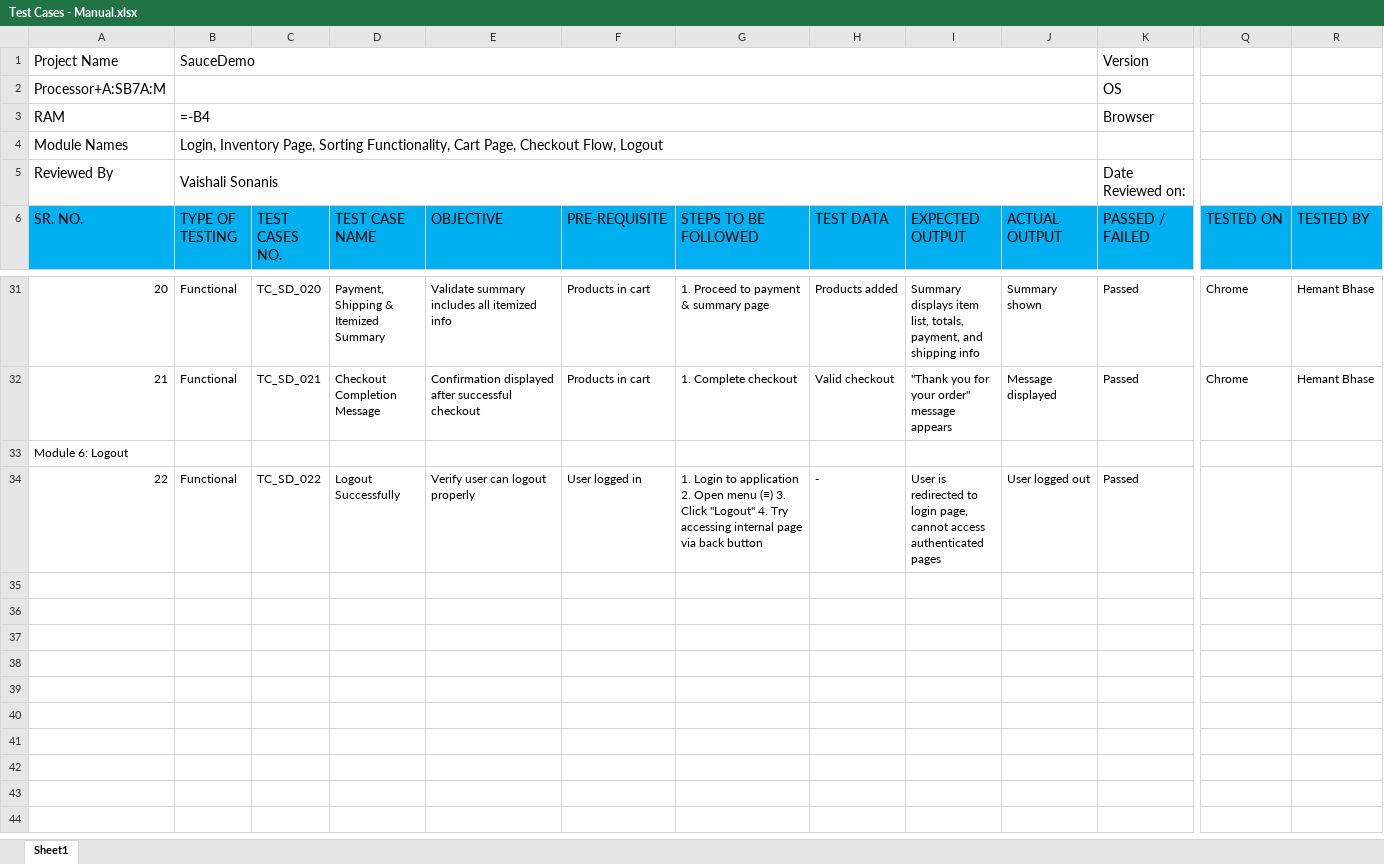
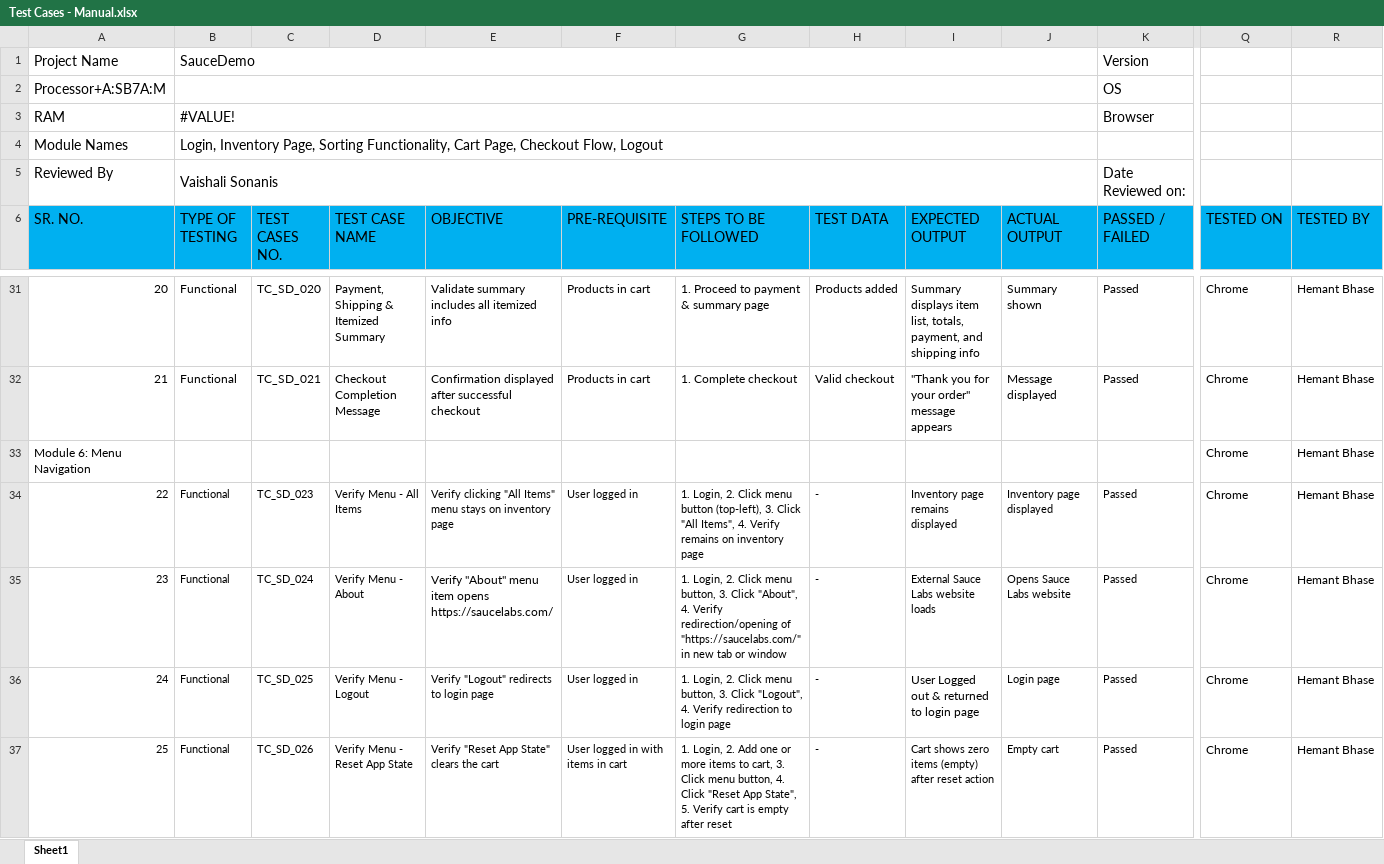
Before and after one commit to hemant3580/Capstone_Project_SauceDemo_Testing, an Excel workbook: Test Cases/Test Cases - Manual.xlsx, sheet Sheet1, drawn as a sheet; only a part is shown, gaps mark what is left out; values as stored, in another font and other column widths than the file's, no borders; formulas without a stored value are shown as written; addresses are those after the commit; rows hold the shown columns only; the diff names each change by its address in the sheet, - before the commit and + after, or states it on an @@ line.

Commit message:
Updated test cases & test plan

```diff
--- a/Test Cases/Test Cases - Manual.xlsx (sheet Sheet1)
+++ b/Test Cases/Test Cases - Manual.xlsx (sheet Sheet1)
-B3 (TYPE OF TESTING): =-B4
+B3 (TYPE OF TESTING): #VALUE!
@@ column A (SR. NO.) renumbered between rows 33 and 36 @@
-Q33 (TESTED ON): (empty)
+Q33 (TESTED ON): Chrome
-R33 (TESTED BY): (empty)
+R33 (TESTED BY): Hemant Bhase
+row 34: 22 | Functional | TC_SD_023 | Verify Menu - All Items | Verify clicking "All Items" menu stays on inventory page | User logged in | 1. Login, 2. Click menu button (top-left), 3. Click "All Items", 4. Verify remains on inventory page | - | Inventory page remains displayed | Inventory page displayed | Passed | Chrome | Hemant Bhase
+row 35: 23 | Functional | TC_SD_024 | Verify Menu - About | Verify "About" menu item opens https://saucelabs.com/ | User logged in | 1. Login, 2. Click menu button, 3. Click "About", 4. Verify redirection/opening of "https://saucelabs.com/" in new tab or window | - | External Sauce Labs website loads | Opens Sauce Labs website | Passed | Chrome | Hemant Bhase
@@ A36:H36 text size: smaller @@
-C36 (TEST CASES NO.): TC_SD_022
+C36 (TEST CASES NO.): TC_SD_025
-D36 (TEST CASE NAME): Logout Successfully
+D36 (TEST CASE NAME): Verify Menu - Logout
-E36 (OBJECTIVE): Verify user can logout properly
+E36 (OBJECTIVE): Verify "Logout" redirects to login page
-G36 (STEPS TO BE FOLLOWED): 1. Login to application 2. Open menu (≡) 3. Click "Logout" 4. Try accessing internal page via back button
+G36 (STEPS TO BE FOLLOWED): 1. Login, 2. Click menu button, 3. Click "Logout", 4. Verify redirection to login page
-I36 (EXPECTED OUTPUT): User is redirected to login page, cannot access authenticated pages
+I36 (EXPECTED OUTPUT): User Logged out & returned to login page
-J36 (ACTUAL OUTPUT): User logged out
+J36 (ACTUAL OUTPUT): Login page
@@ J36:K36 text size: smaller @@
-Q36 (TESTED ON): (empty)
+Q36 (TESTED ON): Chrome
-R36 (TESTED BY): (empty)
+R36 (TESTED BY): Hemant Bhase
+row 37: 25 | Functional | TC_SD_026 | Verify Menu - Reset App State | Verify "Reset App State" clears the cart | User logged in with items in cart | 1. Login, 2. Add one or more items to cart, 3. Click menu button, 4. Click "Reset App State", 5. Verify cart is empty after reset | - | Cart shows zero items (empty) after reset action | Empty cart | Passed | Chrome | Hemant Bhase
```
Also changed, not shown: Test Plan/Test Plan SauceDemo.xlsx.
